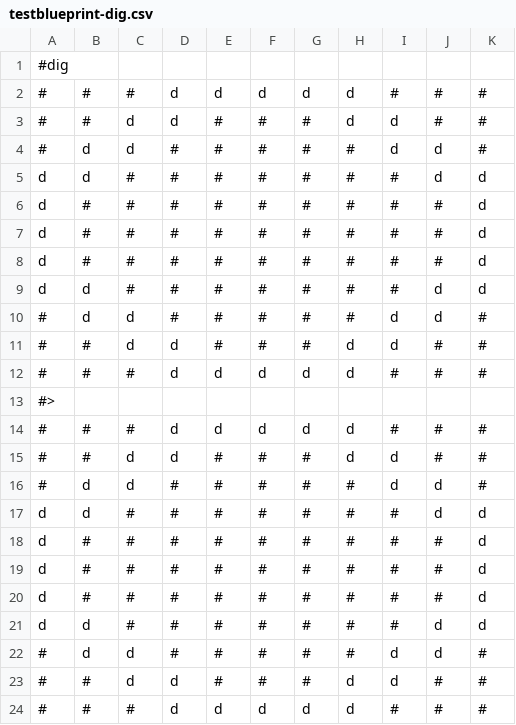
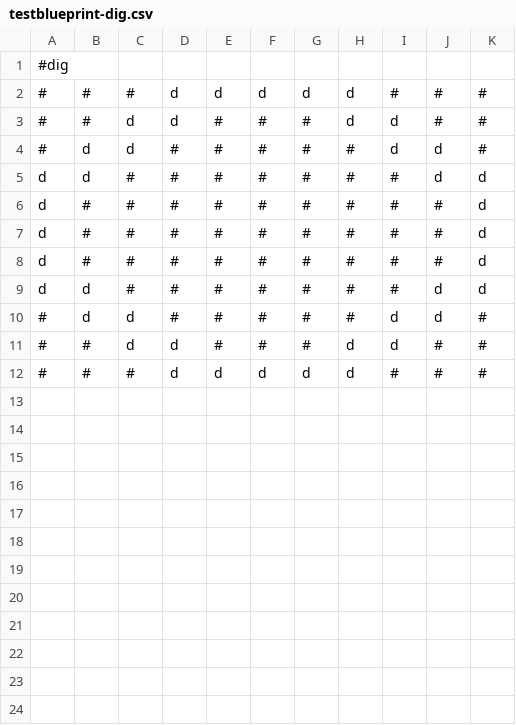
Before and after one commit to Hrothen/scripts, a CSV file: src/convertPNG/testblueprint-dig.csv, drawn as a sheet; the diff names each change by its address in the sheet, - before the commit and + after, or states it on an @@ line.

```diff
--- a/src/convertPNG/testblueprint-dig.csv
+++ b/src/convertPNG/testblueprint-dig.csv
-row 13: #>
-row 14: # | # | # | d | d | d | d | d | # | # | #
-row 15: # | # | d | d | # | # | # | d | d | # | #
-row 16: # | d | d | # | # | # | # | # | d | d | #
-row 17: d | d | # | # | # | # | # | # | # | d | d
-row 18: d | # | # | # | # | # | # | # | # | # | d
-row 19: d | # | # | # | # | # | # | # | # | # | d
-row 20: d | # | # | # | # | # | # | # | # | # | d
-row 21: d | d | # | # | # | # | # | # | # | d | d
-row 22: # | d | d | # | # | # | # | # | d | d | #
-row 23: # | # | d | d | # | # | # | d | d | # | #
-row 24: # | # | # | d | d | d | d | d | # | # | #
```
Also changed, not shown: src/convertPNG/testblueprint-build.csv, src/convertPNG/testblueprint-place.csv, 3 other files.
